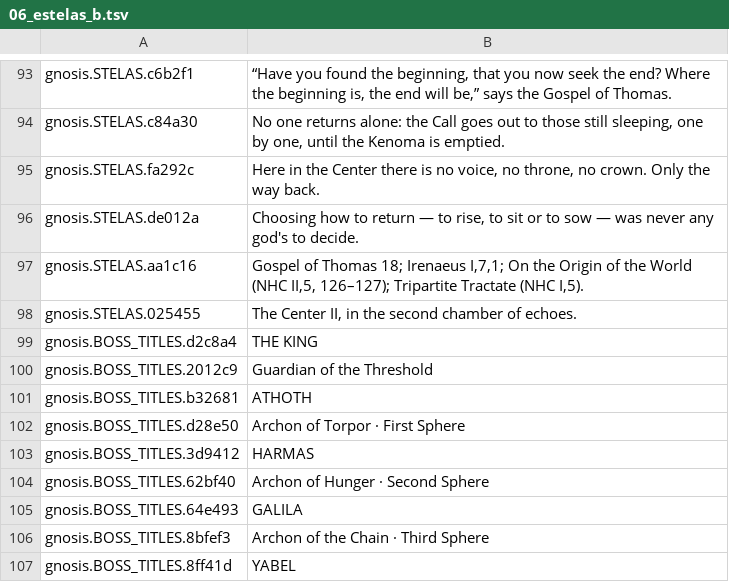
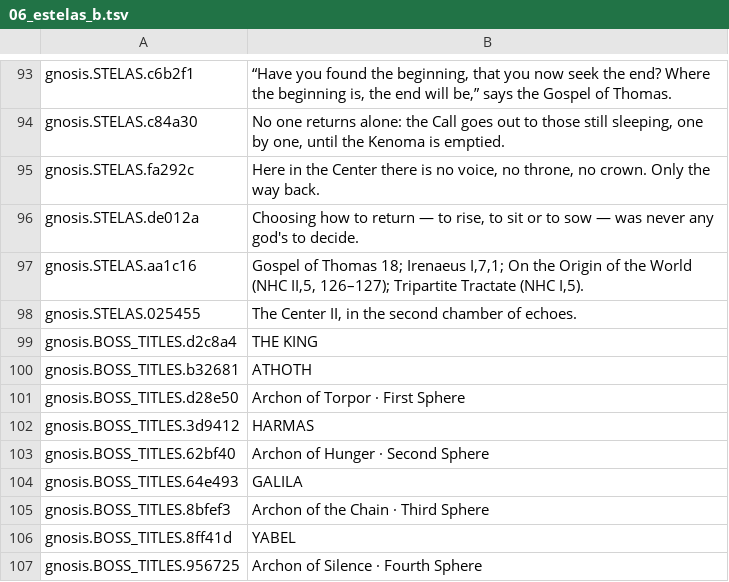
Before and after one commit to joaotatarin-svg/gnosis, a TSV file: assets/i18n/en/06_estelas_b.tsv, drawn as a sheet; only a part is shown, gaps mark what is left out; the shorter side is filled out with more unchanged rows.

```diff
--- a/assets/i18n/en/06_estelas_b.tsv
+++ b/assets/i18n/en/06_estelas_b.tsv
@@ -99,3 +99,2 @@ gnosis.STELAS.025455	The Center II, in the second chamber of echoes.
 gnosis.BOSS_TITLES.d2c8a4	THE KING
-gnosis.BOSS_TITLES.2012c9	Guardian of the Threshold
 gnosis.BOSS_TITLES.b32681	ATHOTH
```
Also changed, not shown: assets/i18n/_orfas.csv, assets/i18n/godot/gnosis_text.csv, 12 other files.
